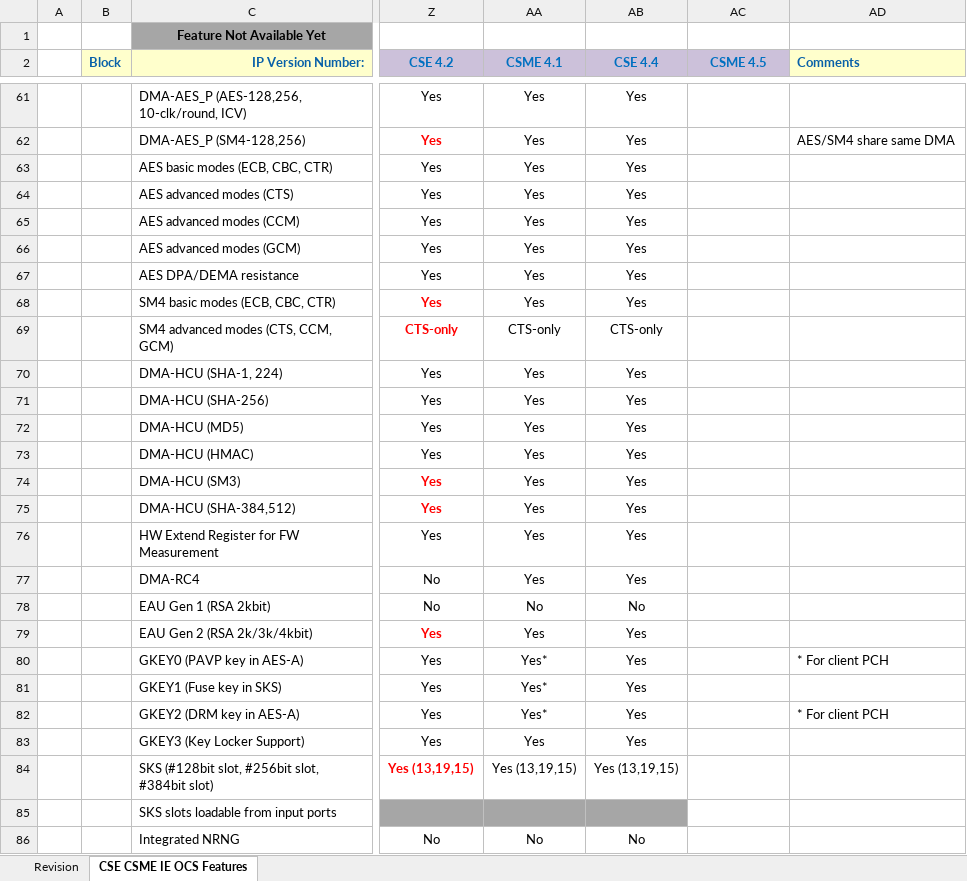
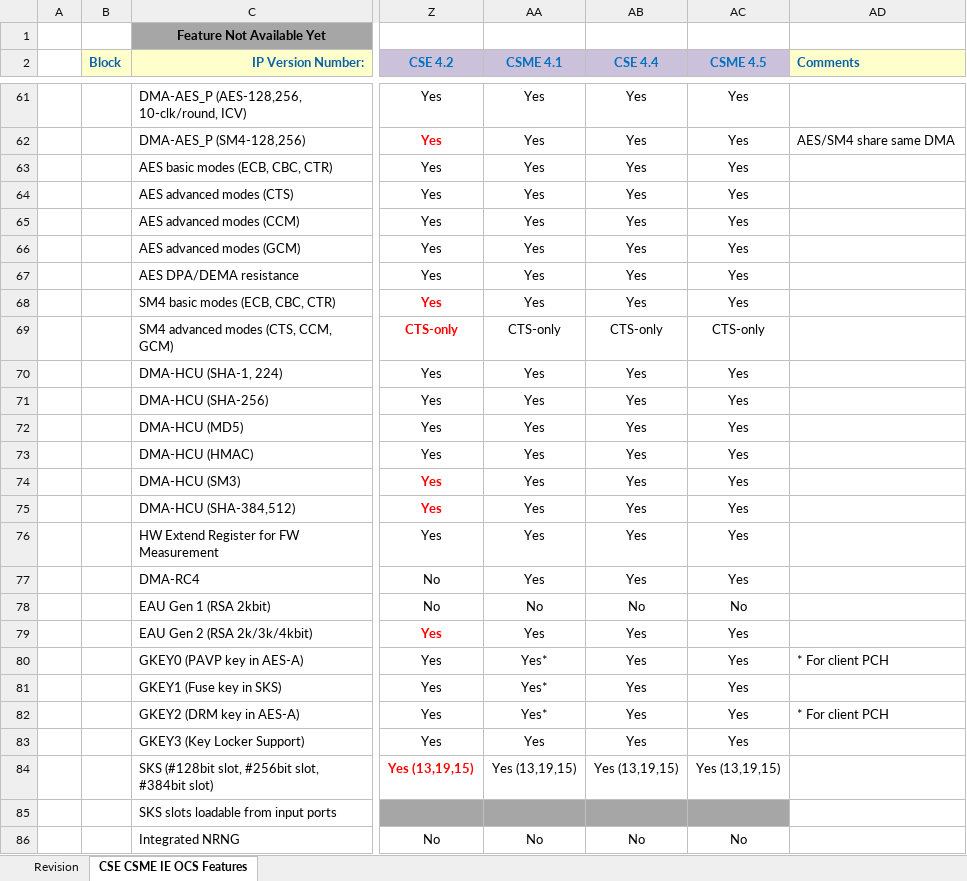
Before and after one commit to jason-ytsao/exp_submodule, an Excel workbook: ArchSpecs/Working/CSME IE OCS Hardware Architecture Features Per Project.xlsx, sheet CSE CSME IE OCS Features, drawn as a sheet; only a part is shown, gaps mark what is left out; values as stored, in another font and other column widths than the file's, no borders; the diff covers the shown part only; the diff names each change by its address in the sheet, - before the commit and + after, or states it on an @@ line.

Commit message:
rev 35
[git-p4: depot-paths = "//depot/projects/coe/CSME/": change = 758425]

```diff
--- a/ArchSpecs/Working/CSME IE OCS Hardware Architecture Features Per Project.xlsx (sheet CSE CSME IE OCS Features)
+++ b/ArchSpecs/Working/CSME IE OCS Hardware Architecture Features Per Project.xlsx (sheet CSE CSME IE OCS Features)
-AC61:AC68 (CSME 4.5): (empty)
+AC61:AC68 (CSME 4.5): Yes
-AC69 (CSME 4.5): (empty)
+AC69 (CSME 4.5): CTS-only
-AC70:AC77 (CSME 4.5): (empty)
+AC70:AC77 (CSME 4.5): Yes
-AC78 (CSME 4.5): (empty)
+AC78 (CSME 4.5): No
-AC79:AC83 (CSME 4.5): (empty)
+AC79:AC83 (CSME 4.5): Yes
-AC84 (CSME 4.5): (empty)
+AC84 (CSME 4.5): Yes (13,19,15)
-AC85 fill: none
+AC85 fill: #A6A6A6
-AC86 (CSME 4.5): (empty)
+AC86 (CSME 4.5): No
```
Also changed, not shown: 119 edited cells and cell formats elsewhere in this sheet, sheet Revision.
